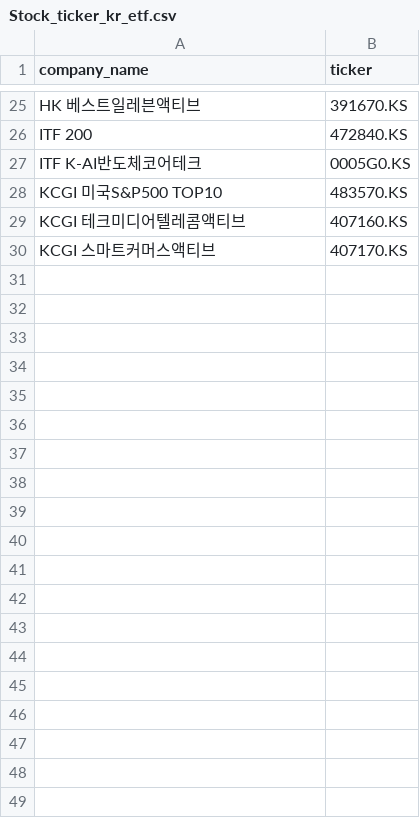
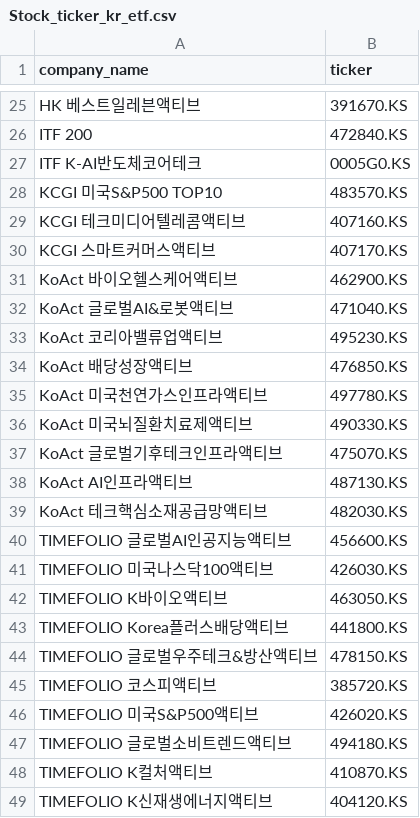
Before and after one commit to Bonitabueno/Finance_Infomation_Management, a CSV file: Stock_ticker_kr_etf.csv, drawn as a sheet; only a part is shown, gaps mark what is left out; the diff covers the shown part only; the diff names each change by its address in the sheet, - before the commit and + after, or states it on an @@ line.

Commit message:
Update Stock_ticker_kr_etf.csv

```diff
--- a/Stock_ticker_kr_etf.csv
+++ b/Stock_ticker_kr_etf.csv
+row 31: KoAct 바이오헬스케어액티브 | 462900.KS
+row 32: KoAct 글로벌AI&로봇액티브 | 471040.KS
+row 33: KoAct 코리아밸류업액티브 | 495230.KS
+row 34: KoAct 배당성장액티브 | 476850.KS
+row 35: KoAct 미국천연가스인프라액티브 | 497780.KS
+row 36: KoAct 미국뇌질환치료제액티브 | 490330.KS
+row 37: KoAct 글로벌기후테크인프라액티브 | 475070.KS
+row 38: KoAct AI인프라액티브 | 487130.KS
+row 39: KoAct 테크핵심소재공급망액티브 | 482030.KS
+row 40: TIMEFOLIO 글로벌AI인공지능액티브 | 456600.KS
+row 41: TIMEFOLIO 미국나스닥100액티브 | 426030.KS
+row 42: TIMEFOLIO K바이오액티브 | 463050.KS
+row 43: TIMEFOLIO Korea플러스배당액티브 | 441800.KS
+row 44: TIMEFOLIO 글로벌우주테크&방산액티브 | 478150.KS
+row 45: TIMEFOLIO 코스피액티브 | 385720.KS
+row 46: TIMEFOLIO 미국S&P500액티브 | 426020.KS
+row 47: TIMEFOLIO 글로벌소비트렌드액티브 | 494180.KS
+row 48: TIMEFOLIO K컬처액티브 | 410870.KS
+row 49: TIMEFOLIO K신재생에너지액티브 | 404120.KS
```
Also changed, not shown: 46 added rows elsewhere in this file.
